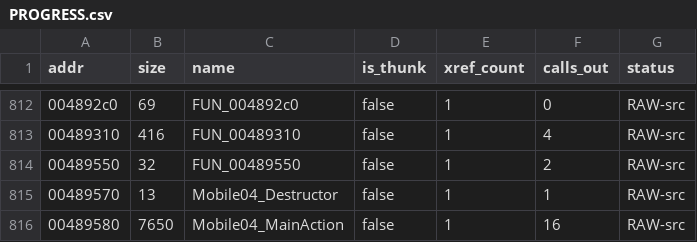
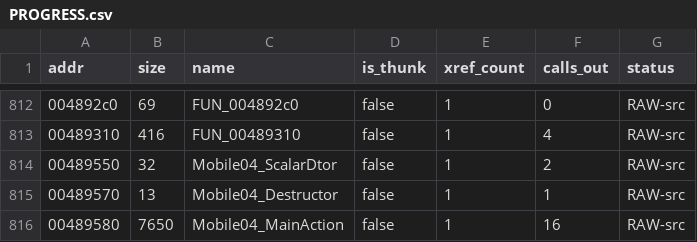
Before and after one commit to colemancda/GunBound-Decomp, a CSV file: PROGRESS.csv, drawn as a sheet; only a part is shown, gaps mark what is left out.

Commit message:
Name FUN_00489550 Mobile04_ScalarDtor.
The function is slot 0 of the vtable at 0x556264, the vtable that
Mobile04_Destructor installs. Its body calls that destructor (the callee
address was checked against the matching N, not just the vtable number),
then frees the object when the delete flag's low bit is set, which is the
standard MSVC scalar deleting destructor shape and matches the existing
Projectile_ScalarDtor and ItemCase_ScalarDtor convention.

```diff
--- a/PROGRESS.csv
+++ b/PROGRESS.csv
@@ -813,3 +813,3 @@ addr,size,name,is_thunk,xref_count,calls_out,status
 00489310,416,FUN_00489310,false,1,4,RAW-src
-00489550,32,FUN_00489550,false,1,2,RAW-src
+00489550,32,Mobile04_ScalarDtor,false,1,2,RAW-src
 00489570,13,Mobile04_Destructor,false,1,1,RAW-src
```
Also changed, not shown: 3 other files.
